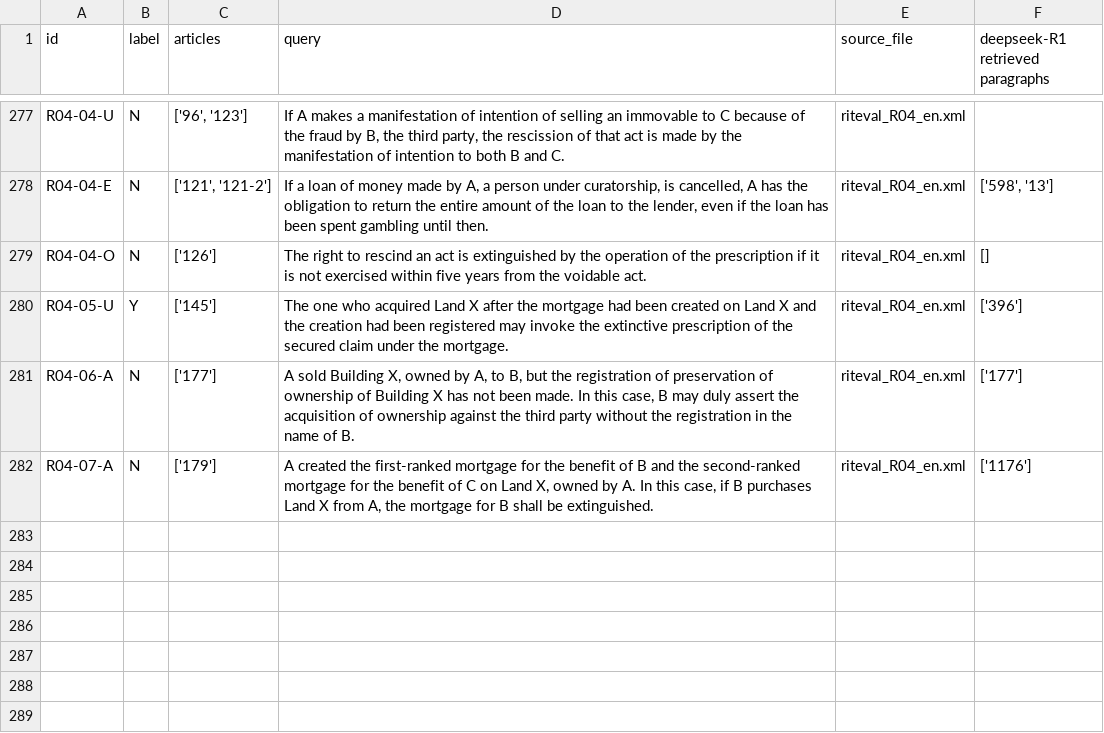
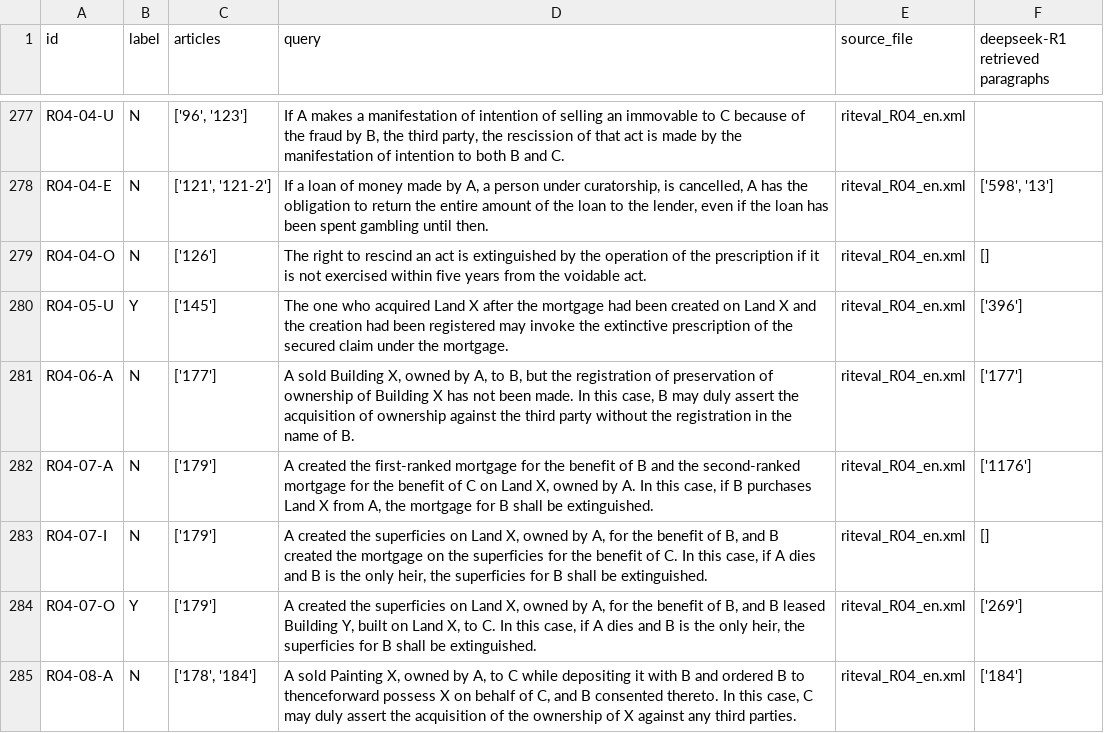
Before and after one commit to Marc8350/baresults, a CSV file: deepseek-R1_debugging retrieval_resulting_paragraphs-retriever.csv, drawn as a sheet; only a part is shown, gaps mark what is left out.

Commit message:
Update Excel files Mon 10 Mar 2025 08:24:31 PM CET

```diff
--- a/deepseek-R1_debugging retrieval_resulting_paragraphs-retriever.csv
+++ b/deepseek-R1_debugging retrieval_resulting_paragraphs-retriever.csv
@@ -293 +293,4 @@ R04-06-A,N,['177'],"A sold Building X, owned by A, to B, but the registration of
 R04-07-A,N,['179'],"A created the first-ranked mortgage for the benefit of B and the second-ranked mortgage for the benefit of C on Land X, owned by A. In this case, if B purchases Land X from A, the mortgage for B shall be extinguished.",riteval_R04_en.xml,['1176']
+R04-07-I,N,['179'],"A created the superficies on Land X, owned by A, for the benefit of B, and B created the mortgage on the superficies for the benefit of C. In this case, if A dies and B is the only heir, the superficies for B shall be extinguished.",riteval_R04_en.xml,[]
+R04-07-O,Y,['179'],"A created the superficies on Land X, owned by A, for the benefit of B, and B leased Building Y, built on Land X, to C. In this case, if A dies and B is the only heir, the superficies for B shall be extinguished.",riteval_R04_en.xml,['269']
+R04-08-A,N,"['178', '184']","A sold Painting X, owned by A, to C while depositing it with B and ordered B to thenceforward possess X on behalf of C, and B consented thereto. In this case, C may duly assert the acquisition of the ownership of X against any third parties.",riteval_R04_en.xml,['184']
```
